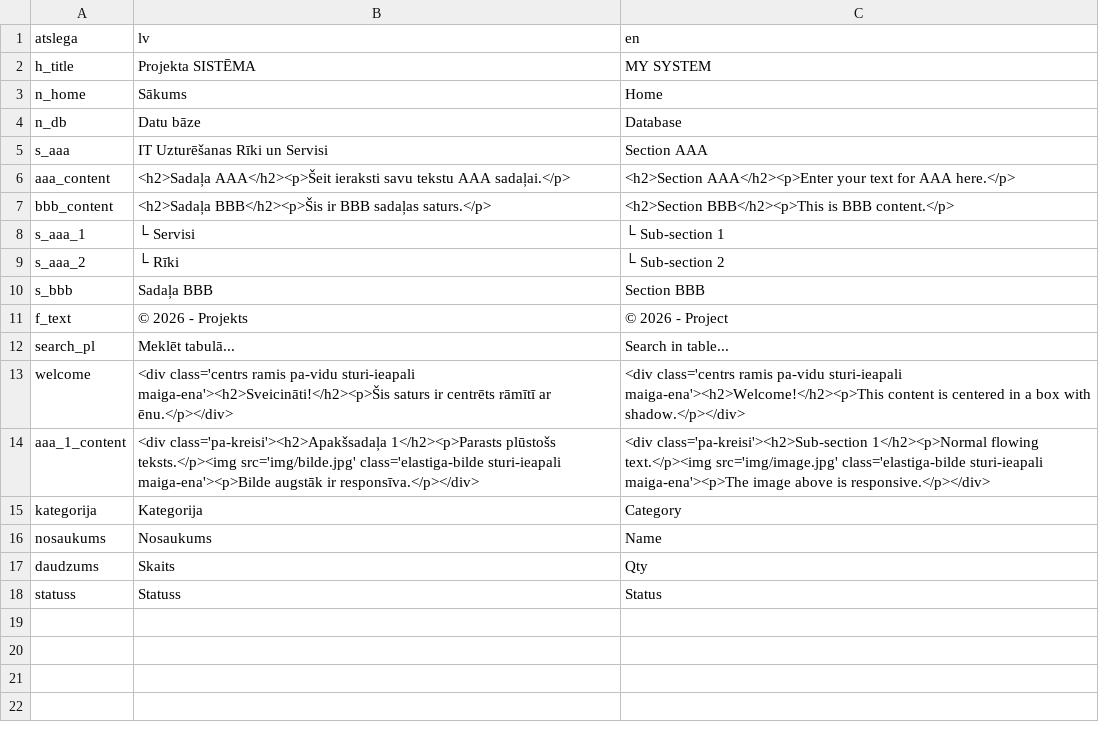
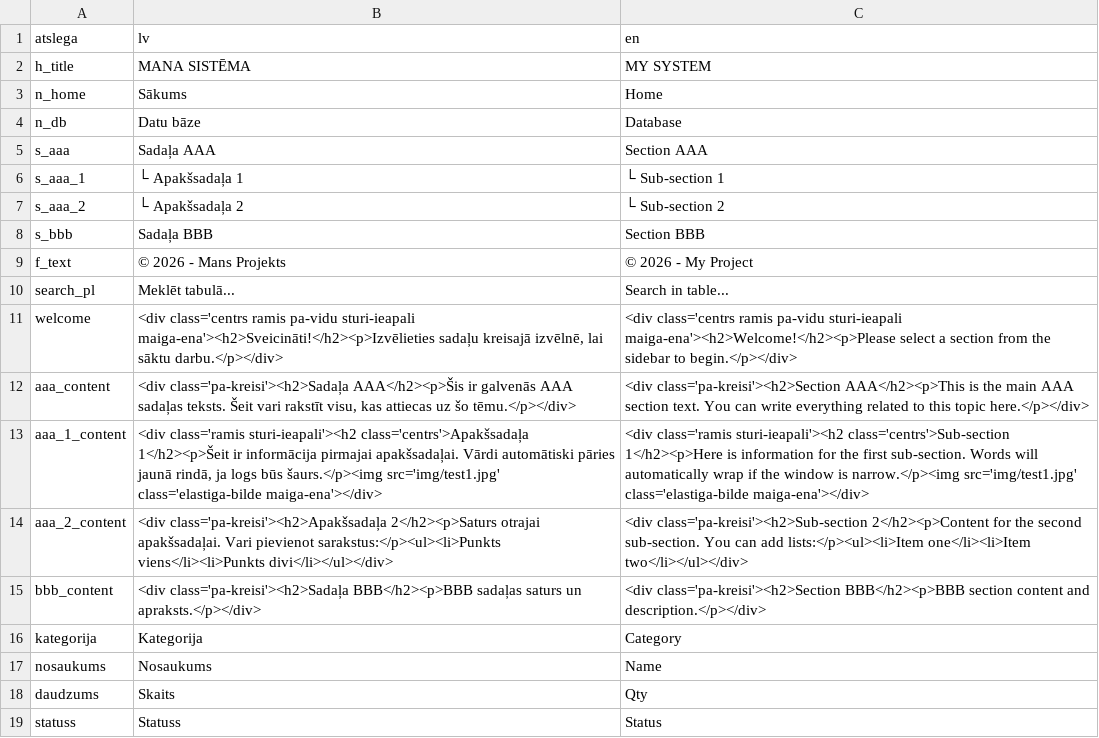
Before and after one commit to edgarsLabais/HTML_CSV, a CSV file: valodas.csv, drawn as a sheet.

Commit message:
Update valodas.csv

```diff
--- a/valodas.csv
+++ b/valodas.csv
@@ -1,15 +1,16 @@
 atslega,lv,en
-h_title,Projekta SISTĒMA,MY SYSTEM
+h_title,MANA SISTĒMA,MY SYSTEM
 n_home,Sākums,Home
 n_db,Datu bāze,Database
-s_aaa,IT Uzturēšanas Rīki un Servisi,Section AAA
-aaa_content,"<h2>Sadaļa AAA</h2><p>Šeit ieraksti savu tekstu AAA sadaļai.</p>","<h2>Section AAA</h2><p>Enter your text for AAA here.</p>"
-bbb_content,"<h2>Sadaļa BBB</h2><p>Šis ir BBB sadaļas saturs.</p>","<h2>Section BBB</h2><p>This is BBB content.</p>"
-s_aaa_1,└ Servisi,└ Sub-section 1
-s_aaa_2,└ Rīki,└ Sub-section 2
+s_aaa,Sadaļa AAA,Section AAA
+s_aaa_1,└ Apakšsadaļa 1,└ Sub-section 1
+s_aaa_2,└ Apakšsadaļa 2,└ Sub-section 2
 s_bbb,Sadaļa BBB,Section BBB
-f_text,© 2026 - Projekts,© 2026 - Project
+f_text,© 2026 - Mans Projekts,© 2026 - My Project
 search_pl,Meklēt tabulā...,Search in table...
-welcome,"<div class='centrs ramis pa-vidu sturi-ieapali maiga-ena'><h2>Sveicināti!</h2><p>Šis saturs ir centrēts rāmītī ar ēnu.</p></div>","<div class='centrs ramis pa-vidu sturi-ieapali maiga-ena'><h2>Welcome!</h2><p>This content is centered in a box with shadow.</p></div>"
-aaa_1_content,"<div class='pa-kreisi'><h2>Apakšsadaļa 1</h2><p>Parasts plūstošs teksts.</p><img src='img/bilde.jpg' class='elastiga-bilde sturi-ieapali maiga-ena'><p>Bilde augstāk ir responsīva.</p></div>","<div class='pa-kreisi'><h2>Sub-section 1</h2><p>Normal flowing text.</p><img src='img/image.jpg' class='elastiga-bilde sturi-ieapali maiga-ena'><p>The image above is responsive.</p></div>"
+welcome,"<div class='centrs ramis pa-vidu sturi-ieapali maiga-ena'><h2>Sveicināti!</h2><p>Izvēlieties sadaļu kreisajā izvēlnē, lai sāktu darbu.</p></div>","<div class='centrs ramis pa-vidu sturi-ieapali maiga-ena'><h2>Welcome!</h2><p>Please select a section from the sidebar to begin.</p></div>"
+aaa_content,"<div class='pa-kreisi'><h2>Sadaļa AAA</h2><p>Šis ir galvenās AAA sadaļas teksts. Šeit vari rakstīt visu, kas attiecas uz šo tēmu.</p></div>","<div class='pa-kreisi'><h2>Section AAA</h2><p>This is the main AAA section text. You can write everything related to this topic here.</p></div>"
+aaa_1_content,"<div class='ramis sturi-ieapali'><h2 class='centrs'>Apakšsadaļa 1</h2><p>Šeit ir informācija pirmajai apakšsadaļai. Vārdi automātiski pāries jaunā rindā, ja logs būs šaurs.</p><img src='img/test1.jpg' class='elastiga-bilde maiga-ena'></div>","<div class='ramis sturi-ieapali'><h2 class='centrs'>Sub-section 1</h2><p>Here is information for the first sub-section. Words will automatically wrap if the window is narrow.</p><img src='img/test1.jpg' class='elastiga-bilde maiga-ena'></div>"
+aaa_2_content,"<div class='pa-kreisi'><h2>Apakšsadaļa 2</h2><p>Saturs otrajai apakšsadaļai. Vari pievienot sarakstus:</p><ul><li>Punkts viens</li><li>Punkts divi</li></ul></div>","<div class='pa-kreisi'><h2>Sub-section 2</h2><p>Content for the second sub-section. You can add lists:</p><ul><li>Item one</li><li>Item two</li></ul></div>"
+bbb_content,"<div class='pa-kreisi'><h2>Sadaļa BBB</h2><p>BBB sadaļas saturs un apraksts.</p></div>","<div class='pa-kreisi'><h2>Section BBB</h2><p>BBB section content and description.</p></div>"
 kategorija,Kategorija,Category
```
